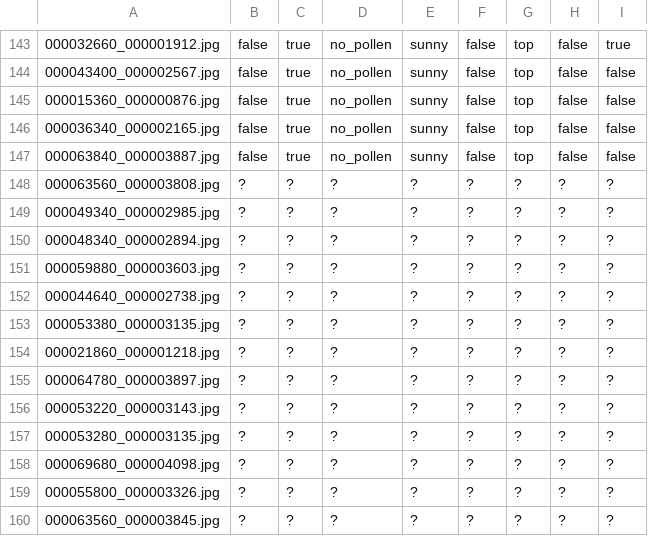
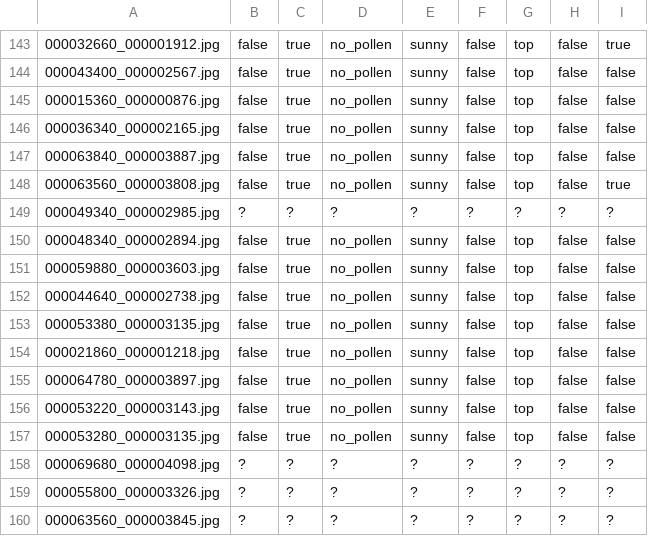
Before and after one commit to CJ-light/LabelBeeTags, a CSV file: C02_170622100000.csv, drawn as a sheet; only a part is shown, gaps mark what is left out; the diff names each change by its address in the sheet, - before the commit and + after, or states it on an @@ line.

Commit message:
Commit by Carlos

```diff
--- a/C02_170622100000.csv
+++ b/C02_170622100000.csv
-B148: ?
+B148: false
-C148: ?
+C148: true
-D148: ?
+D148: no_pollen
-E148: ?
+E148: sunny
-F148: ?
+F148: false
-G148: ?
+G148: top
-H148: ?
+H148: false
-I148: ?
+I148: true
-B150:B157: ?
+B150:B157: false
-C150:C157: ?
+C150:C157: true
-D150:D157: ?
+D150:D157: no_pollen
-E150:E157: ?
+E150:E157: sunny
-F150:F157: ?
+F150:F157: false
-G150:G157: ?
+G150:G157: top
-H150:H157: ?
+H150:H157: false
-I150:I157: ?
+I150:I157: false
```
